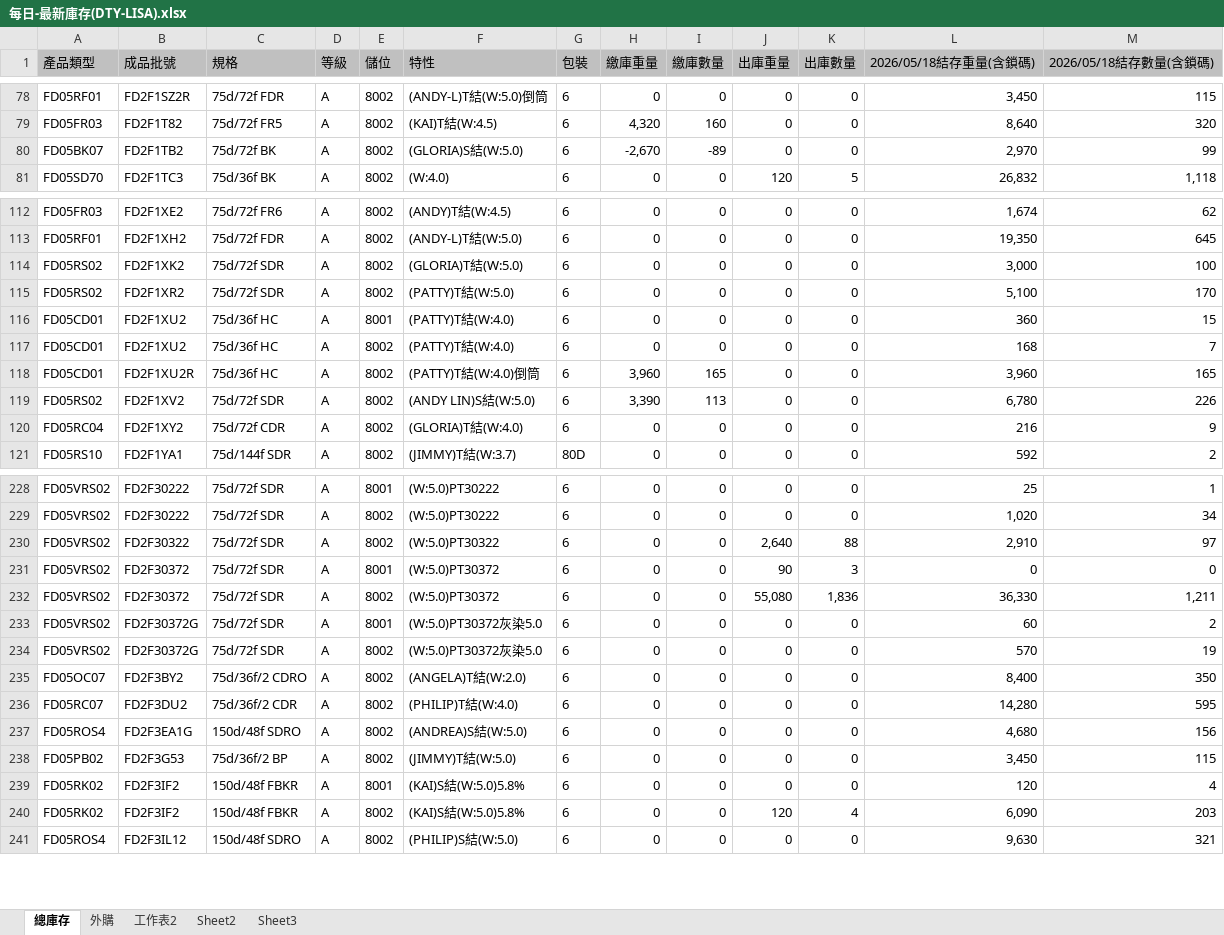
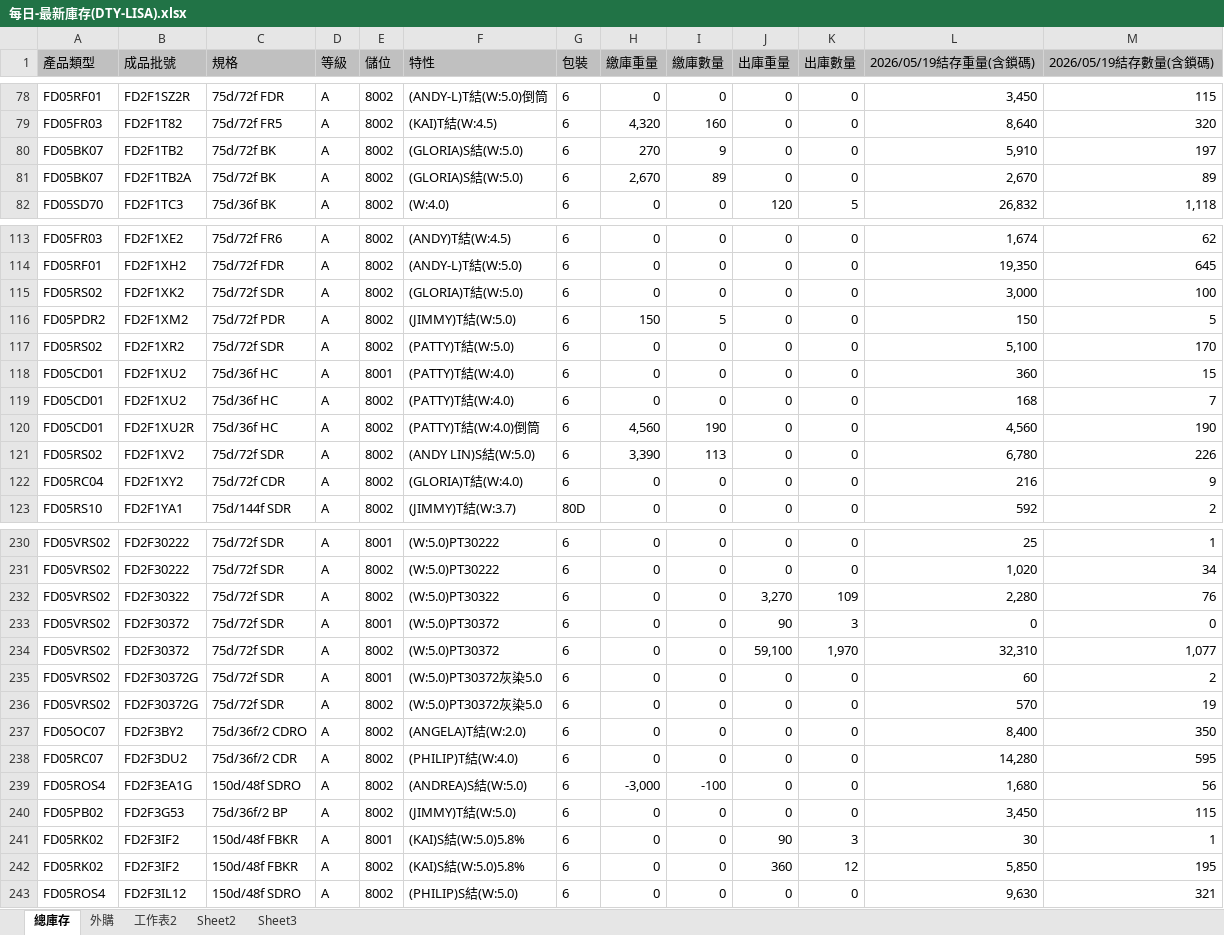
Before and after one commit to blaze0207/product-schedule, an Excel workbook: 每日-最新庫存(DTY-LISA).xlsx, sheet 總庫存, drawn as a sheet; only a part is shown, gaps mark what is left out; values as stored, in another font and other column widths than the file's, no borders; addresses are those after the commit; the diff covers the shown part only; the diff names each change by its address in the sheet, - before the commit and + after, or states it on an @@ line.

```diff
--- a/每日-最新庫存(DTY-LISA).xlsx (sheet 總庫存)
+++ b/每日-最新庫存(DTY-LISA).xlsx (sheet 總庫存)
-L1: 2026/05/18結存重量(含鎖碼)
+L1: 2026/05/19結存重量(含鎖碼)
-M1: 2026/05/18結存數量(含鎖碼)
+M1: 2026/05/19結存數量(含鎖碼)
-H80 (繳庫重量): -2,670
+H80 (繳庫重量): 270
-I80 (繳庫數量): -89
+I80 (繳庫數量): 9
-L80 (2026/05/19結存重量(含鎖碼)): 2,970
+L80 (2026/05/19結存重量(含鎖碼)): 5,910
-M80 (2026/05/19結存數量(含鎖碼)): 99
+M80 (2026/05/19結存數量(含鎖碼)): 197
+row 81: FD05BK07 | FD2F1TB2A | 75d/72f BK | A | 8002 | (GLORIA)S結(W:5.0) | 6 | 2,670 | 89 | 0 | 0 | 2,670 | 89
+row 116: FD05PDR2 | FD2F1XM2 | 75d/72f PDR | A | 8002 | (JIMMY)T結(W:5.0) | 6 | 150 | 5 | 0 | 0 | 150 | 5
-H120 (繳庫重量): 3,960
+H120 (繳庫重量): 4,560
-I120 (繳庫數量): 165
+I120 (繳庫數量): 190
-L120 (2026/05/19結存重量(含鎖碼)): 3,960
+L120 (2026/05/19結存重量(含鎖碼)): 4,560
-M120 (2026/05/19結存數量(含鎖碼)): 165
+M120 (2026/05/19結存數量(含鎖碼)): 190
-J232 (出庫重量): 2,640
+J232 (出庫重量): 3,270
-K232 (出庫數量): 88
+K232 (出庫數量): 109
-L232 (2026/05/19結存重量(含鎖碼)): 2,910
+L232 (2026/05/19結存重量(含鎖碼)): 2,280
-M232 (2026/05/19結存數量(含鎖碼)): 97
+M232 (2026/05/19結存數量(含鎖碼)): 76
-J234 (出庫重量): 55,080
+J234 (出庫重量): 59,100
-K234 (出庫數量): 1,836
+K234 (出庫數量): 1,970
-L234 (2026/05/19結存重量(含鎖碼)): 36,330
+L234 (2026/05/19結存重量(含鎖碼)): 32,310
-M234 (2026/05/19結存數量(含鎖碼)): 1,211
+M234 (2026/05/19結存數量(含鎖碼)): 1,077
-H239 (繳庫重量): 0
+H239 (繳庫重量): -3,000
-I239 (繳庫數量): 0
+I239 (繳庫數量): -100
-L239 (2026/05/19結存重量(含鎖碼)): 4,680
+L239 (2026/05/19結存重量(含鎖碼)): 1,680
-M239 (2026/05/19結存數量(含鎖碼)): 156
+M239 (2026/05/19結存數量(含鎖碼)): 56
-J241 (出庫重量): 0
+J241 (出庫重量): 90
-K241 (出庫數量): 0
+K241 (出庫數量): 3
-L241 (2026/05/19結存重量(含鎖碼)): 120
+L241 (2026/05/19結存重量(含鎖碼)): 30
-M241 (2026/05/19結存數量(含鎖碼)): 4
+M241 (2026/05/19結存數量(含鎖碼)): 1
-J242 (出庫重量): 120
+J242 (出庫重量): 360
-K242 (出庫數量): 4
+K242 (出庫數量): 12
-L242 (2026/05/19結存重量(含鎖碼)): 6,090
+L242 (2026/05/19結存重量(含鎖碼)): 5,850
-M242 (2026/05/19結存數量(含鎖碼)): 203
+M242 (2026/05/19結存數量(含鎖碼)): 195
```
Also changed, not shown: 1 added row, 2 removed rows and 168 edited cells elsewhere in this sheet, sheet 外購, DTY May26產銷260515-1200+280+30_clear.xlsx, 絲八科-庫存表115.05.xlsx, 2 other files.
